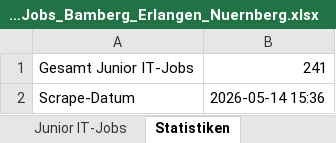
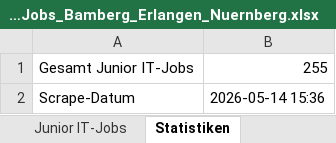
Before and after one commit to BirdNest055/Heyjobs, an Excel workbook: download/Junior_IT_Jobs_Bamberg_Erlangen_Nuernberg.xlsx, sheet Statistiken, drawn as a sheet; values as stored, in another font and other column widths than the file's, no borders; the diff names each change by its address in the sheet, - before the commit and + after, or states it on an @@ line.

```diff
--- a/download/Junior_IT_Jobs_Bamberg_Erlangen_Nuernberg.xlsx (sheet Statistiken)
+++ b/download/Junior_IT_Jobs_Bamberg_Erlangen_Nuernberg.xlsx (sheet Statistiken)
-B1: 241
+B1: 255
```
Also changed, not shown: sheet Junior IT-Jobs, 7 other files.
